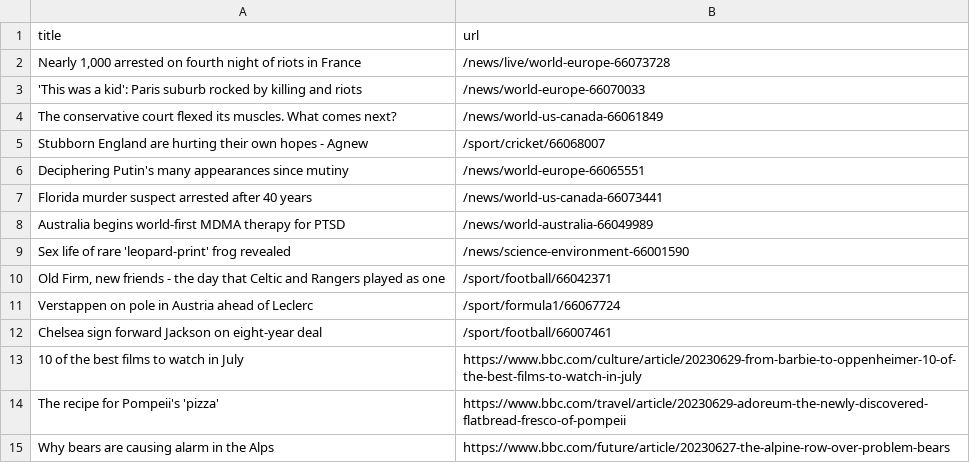
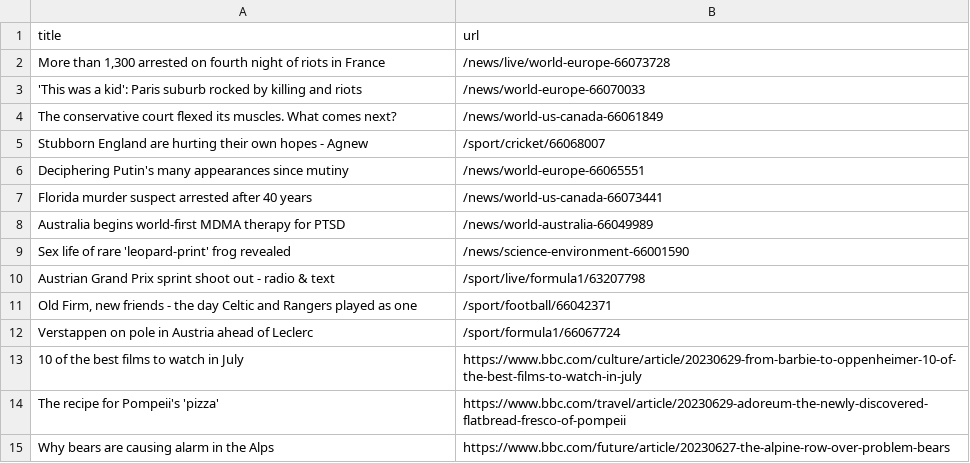
Before and after one commit to torythetortle/automatic-scraper-bbc, a CSV file: bbc.csv, drawn as a sheet; only a part is shown.

```diff
--- a/bbc.csv
+++ b/bbc.csv
@@ -1,3 +1,3 @@
 title,url
-"Nearly 1,000 arrested on fourth night of riots in France",/news/live/world-europe-66073728
+"More than 1,300 arrested on fourth night of riots in France",/news/live/world-europe-66073728
 'This was a kid': Paris suburb rocked by killing and riots,/news/world-europe-66070033
@@ -9,5 +9,5 @@ Australia begins world-first MDMA therapy for PTSD,/news/world-australia-6604998
 Sex life of rare 'leopard-print' frog revealed,/news/science-environment-66001590
-"Old Firm, new friends - the day that Celtic and Rangers played as one",/sport/football/66042371
+Austrian Grand Prix sprint shoot out - radio & text,/sport/live/formula1/63207798
+"Old Firm, new friends - the day Celtic and Rangers played as one",/sport/football/66042371
 Verstappen on pole in Austria ahead of Leclerc,/sport/formula1/66067724
-Chelsea sign forward Jackson on eight-year deal,/sport/football/66007461
 10 of the best films to watch in July,https://www.bbc.com/culture/article/20230629-from-barbie-to-oppenheimer-10-of-the-best-films-to-watch-in-july
```
